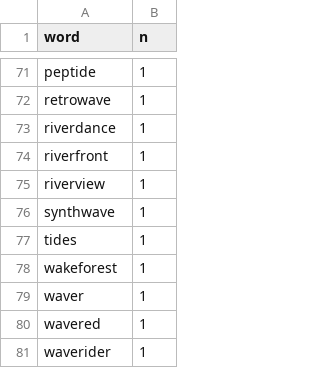
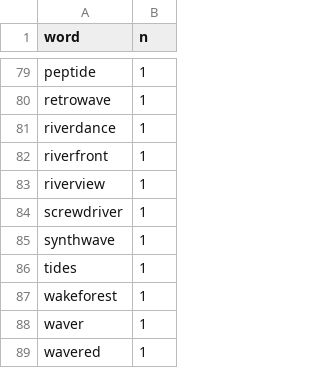
Before and after one commit to E-C-Enviroscape/snep_twitter, a CSV file: data/allsnep_freq.csv, drawn as a sheet; only a part is shown, gaps mark what is left out; the shorter side is filled out with more unchanged rows; the diff covers the shown part only.

```diff
--- a/data/allsnep_freq.csv
+++ b/data/allsnep_freq.csv
@@ -75,2 +83,3 @@
 "riverview",1
+"screwdriver",1
 "synthwave",1
```
Also changed, not shown: 13 added rows, 5 removed rows and 11 edited cells elsewhere in this file, 7 other files.
